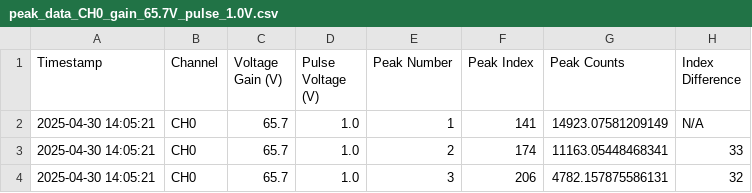
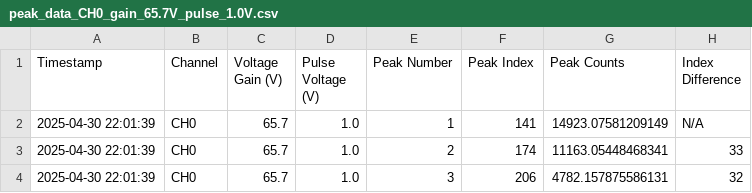
Before and after one commit to kaylajrox/quantum_optics_lab_job, a CSV file: generated_peak_data_results/peak_data_CH0_gain_65.7V_pulse_1.0V.csv, drawn as a sheet.

```diff
--- a/generated_peak_data_results/peak_data_CH0_gain_65.7V_pulse_1.0V.csv
+++ b/generated_peak_data_results/peak_data_CH0_gain_65.7V_pulse_1.0V.csv
@@ -1,4 +1,4 @@
 Timestamp,Channel,Voltage Gain (V),Pulse Voltage (V),Peak Number,Peak Index,Peak Counts,Index Difference
-2025-04-30 14:05:21,CH0,65.7,1.0,1,141,14923.07581209149,N/A
-2025-04-30 14:05:21,CH0,65.7,1.0,2,174,11163.05448468341,33
-2025-04-30 14:05:21,CH0,65.7,1.0,3,206,4782.157875586131,32
+2025-04-30 22:01:39,CH0,65.7,1.0,1,141,14923.07581209149,N/A
+2025-04-30 22:01:39,CH0,65.7,1.0,2,174,11163.05448468341,33
+2025-04-30 22:01:39,CH0,65.7,1.0,3,206,4782.157875586131,32
```
Also changed, not shown: generated_peak_data_results/peak_data_CH0_gain_65.7V_pulse_1.3V.csv, generated_peak_data_results/peak_data_CH0_gain_65.7V_pulse_1.6V.csv, 16 other files.
